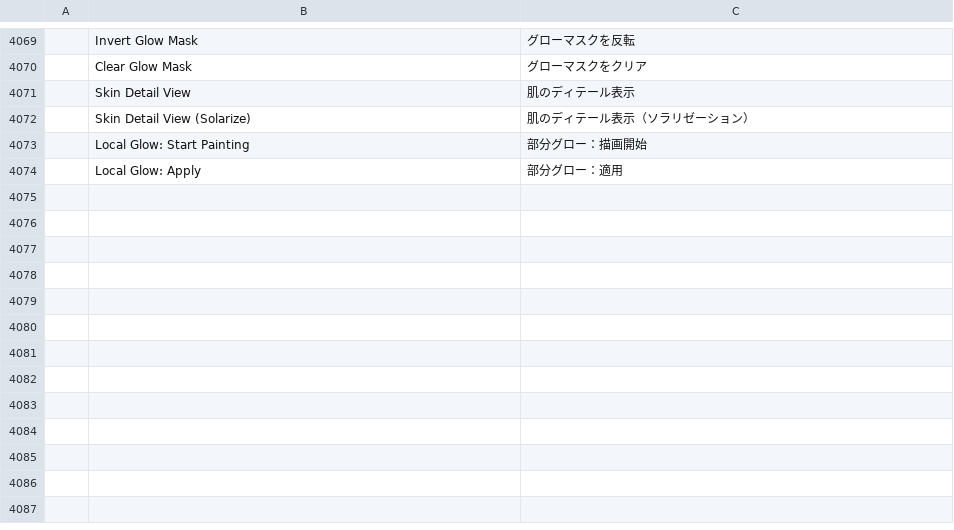
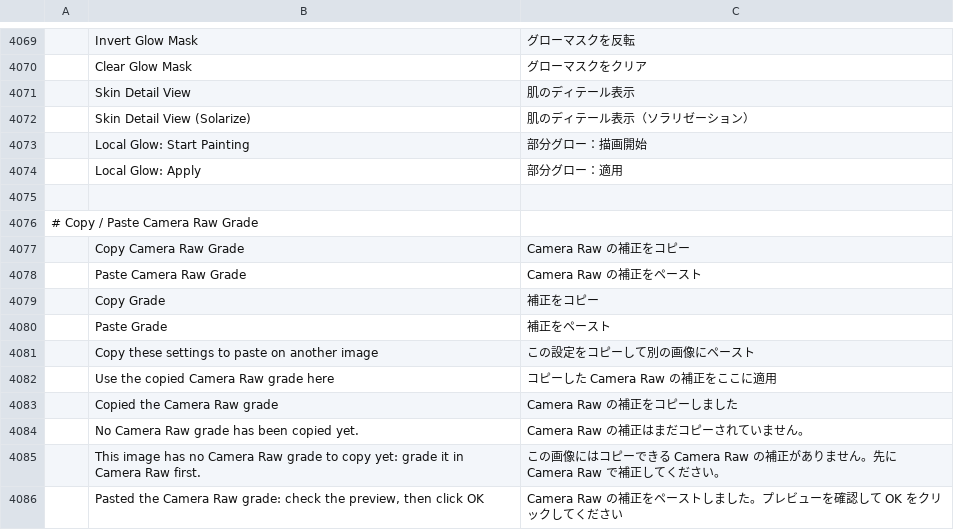
Before and after one commit to imaperson000/photocraft-portrait-retouch, a TSV file: crates/ui-egui/src/i18n/ja.tsv, drawn as a sheet; only a part is shown, gaps mark what is left out; the diff names each change by its address in the sheet, - before the commit and + after, or states it on an @@ line.

```diff
--- a/crates/ui-egui/src/i18n/ja.tsv
+++ b/crates/ui-egui/src/i18n/ja.tsv
+row 4075: (empty)
+row 4076: # Copy / Paste Camera Raw Grade
+row 4077:  | Copy Camera Raw Grade | Camera Raw の補正をコピー
+row 4078:  | Paste Camera Raw Grade | Camera Raw の補正をペースト
+row 4079:  | Copy Grade | 補正をコピー
+row 4080:  | Paste Grade | 補正をペースト
+row 4081:  | Copy these settings to paste on another image | この設定をコピーして別の画像にペースト
+row 4082:  | Use the copied Camera Raw grade here | コピーした Camera Raw の補正をここに適用
+row 4083:  | Copied the Camera Raw grade | Camera Raw の補正をコピーしました
+row 4084:  | No Camera Raw grade has been copied yet. | Camera Raw の補正はまだコピーされていません。
+row 4085:  | This image has no Camera Raw grade to copy yet: grade it in Camera Raw first. | この画像にはコピーできる Camera Raw の補正がありません。先に Camera Raw で補正してください。
+row 4086:  | Pasted the Camera Raw grade: check the preview, then click OK | Camera Raw の補正をペーストしました。プレビューを確認して OK をクリックしてください
```
Also changed, not shown: crates/ui-egui/src/i18n/el.tsv, crates/ui-egui/src/i18n/hi.tsv, 24 other files.
